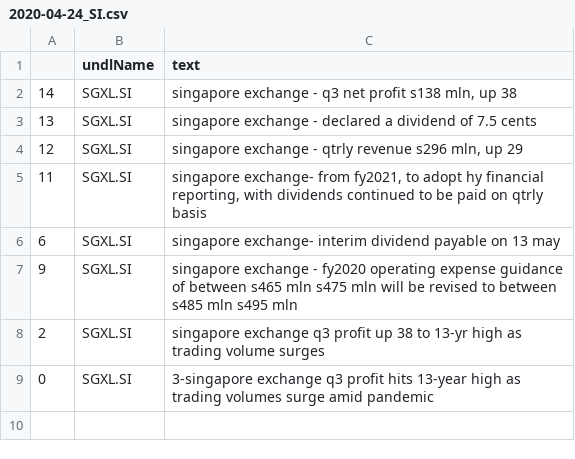
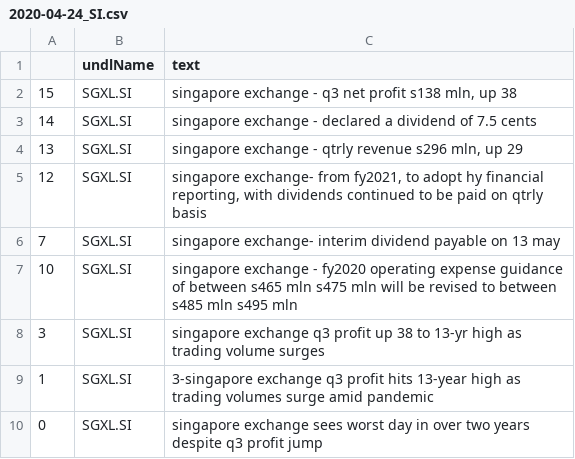
Before and after one commit to hoichunlaw/EventDriven, a CSV file: result/2020-04-24_SI.csv, drawn as a sheet.

```diff
--- a/result/2020-04-24_SI.csv
+++ b/result/2020-04-24_SI.csv
@@ -1,9 +1,10 @@
 ,undlName,text
-14,SGXL.SI,"singapore exchange  - q3 net profit s138 mln, up 38"
-13,SGXL.SI,singapore exchange  -  declared a dividend of 7.5 cents
-12,SGXL.SI,"singapore exchange  -  qtrly revenue s296 mln, up 29"
-11,SGXL.SI,"singapore exchange- from fy2021, to adopt hy financial reporting, with dividends continued to be paid on qtrly basis"
-6,SGXL.SI,singapore exchange- interim dividend payable on 13 may
-9,SGXL.SI,singapore exchange  -  fy2020 operating expense guidance of between s465 mln  s475 mln will be revised to between s485 mln  s495 mln
-2,SGXL.SI,singapore exchange q3 profit up 38 to 13-yr high as trading volume surges
-0,SGXL.SI,3-singapore exchange q3 profit hits 13-year high as trading volumes surge amid pandemic
+15,SGXL.SI,"singapore exchange  - q3 net profit s138 mln, up 38"
+14,SGXL.SI,singapore exchange  -  declared a dividend of 7.5 cents
+13,SGXL.SI,"singapore exchange  -  qtrly revenue s296 mln, up 29"
+12,SGXL.SI,"singapore exchange- from fy2021, to adopt hy financial reporting, with dividends continued to be paid on qtrly basis"
+7,SGXL.SI,singapore exchange- interim dividend payable on 13 may
+10,SGXL.SI,singapore exchange  -  fy2020 operating expense guidance of between s465 mln  s475 mln will be revised to between s485 mln  s495 mln
+3,SGXL.SI,singapore exchange q3 profit up 38 to 13-yr high as trading volume surges
+1,SGXL.SI,3-singapore exchange q3 profit hits 13-year high as trading volumes surge amid pandemic
+0,SGXL.SI,singapore exchange sees worst day in over two years despite q3 profit jump
```
Also changed, not shown: result/2020-04-24_AX.csv, result/2020-04-24_HK.csv.
